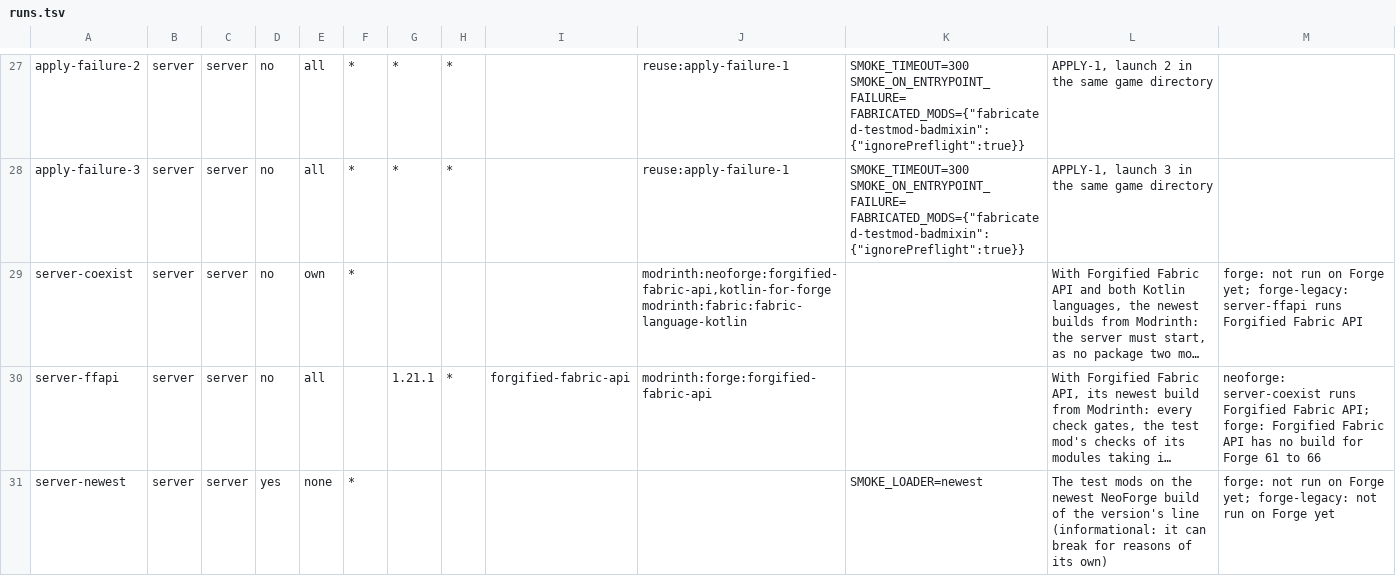
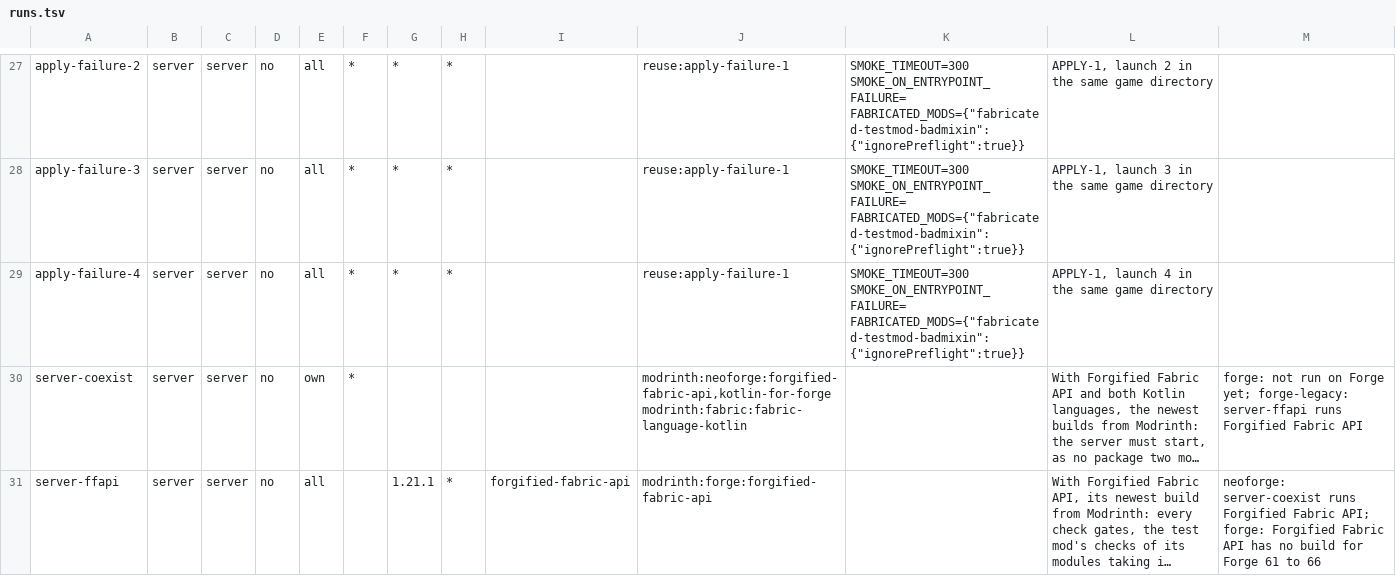
Before and after one commit to cmdralph/Fabricated, a TSV file: ci/runs.tsv, drawn as a sheet; only a part is shown, gaps mark what is left out; the shorter side is filled out with more unchanged rows; long unchanged cells end in …; the diff names each change by its address in the sheet, - before the commit and + after, or states it on an @@ line.

```diff
--- a/ci/runs.tsv
+++ b/ci/runs.tsv
+row 29: apply-failure-4 | server | server | no | all | * | * | * |  | reuse:apply-failure-1 | SMOKE_TIMEOUT=300 SMOKE_ON_ENTRYPOINT_FAILURE= FABRICATED_MODS={"fabricated-testmod-badmixin":{"ignorePreflight":true}} | APPLY-1, launch 4 in the same game directory
```
Also changed, not shown: ci/checks.tsv, 10 other files.
